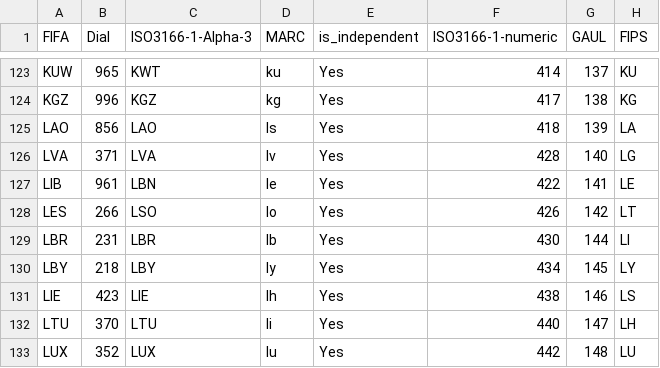
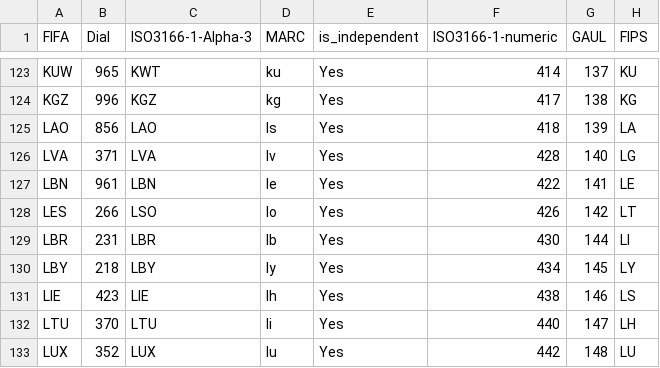
Before and after one commit to datasets/country-codes, a CSV file: data/country-codes.csv, drawn as a sheet; only a part is shown, gaps mark what is left out; the diff names each change by its address in the sheet, - before the commit and + after, or states it on an @@ line.

Commit message:
Update FIFA country code for Lebanon

```diff
--- a/data/country-codes.csv
+++ b/data/country-codes.csv
-A127 (FIFA): LIB
+A127 (FIFA): LBN
```
